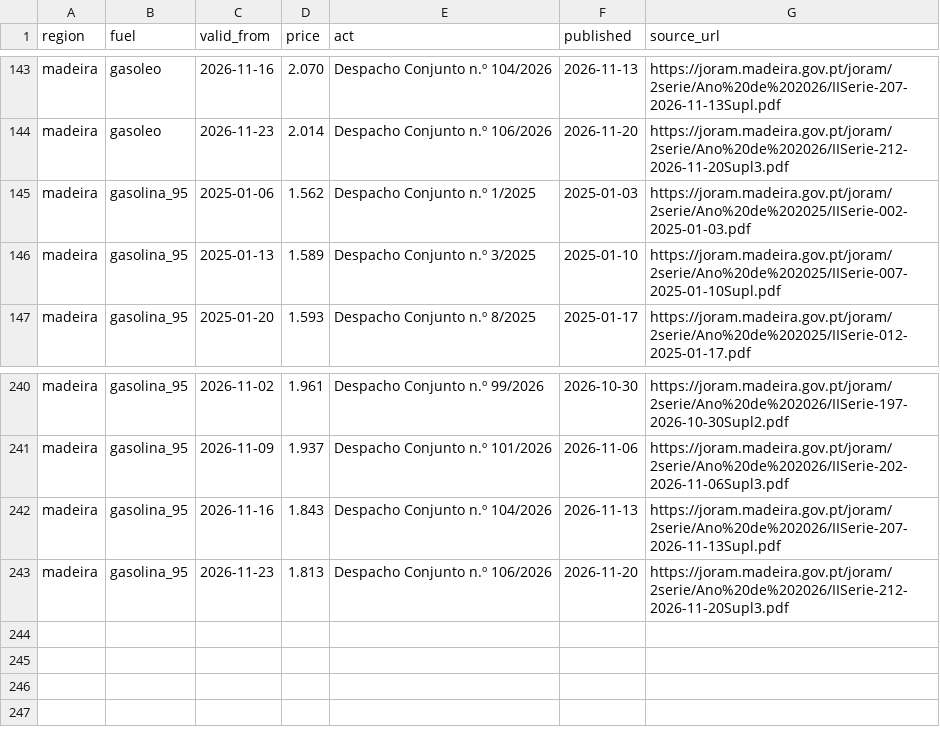
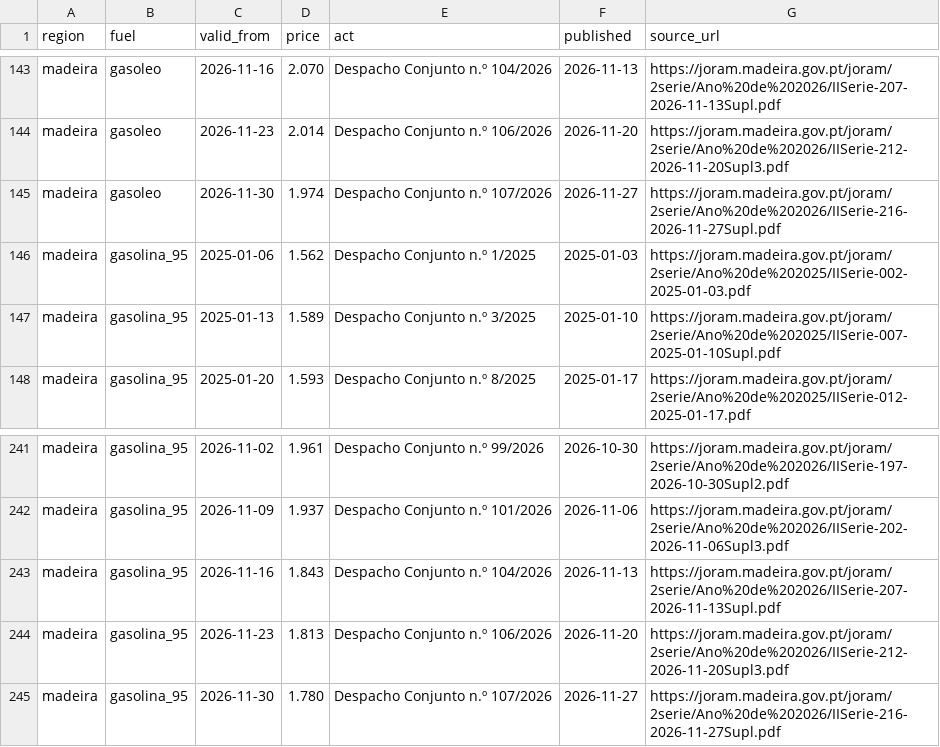
Before and after one commit to JoseFerrao20/combustiveis-pt, a CSV file: ilhas/precos.csv, drawn as a sheet; only a part is shown, gaps mark what is left out; the diff names each change by its address in the sheet, - before the commit and + after, or states it on an @@ line.

```diff
--- a/ilhas/precos.csv
+++ b/ilhas/precos.csv
+row 145: madeira | gasoleo | 2026-11-30 | 1.974 | Despacho Conjunto n.º 107/2026 | 2026-11-27 | https://joram.madeira.gov.pt/joram/2serie/Ano%20de%202026/IISerie-216-2026-11-27Supl.pdf
+row 245: madeira | gasolina_95 | 2026-11-30 | 1.780 | Despacho Conjunto n.º 107/2026 | 2026-11-27 | https://joram.madeira.gov.pt/joram/2serie/Ano%20de%202026/IISerie-216-2026-11-27Supl.pdf
```
Also changed, not shown: 1 other file.
